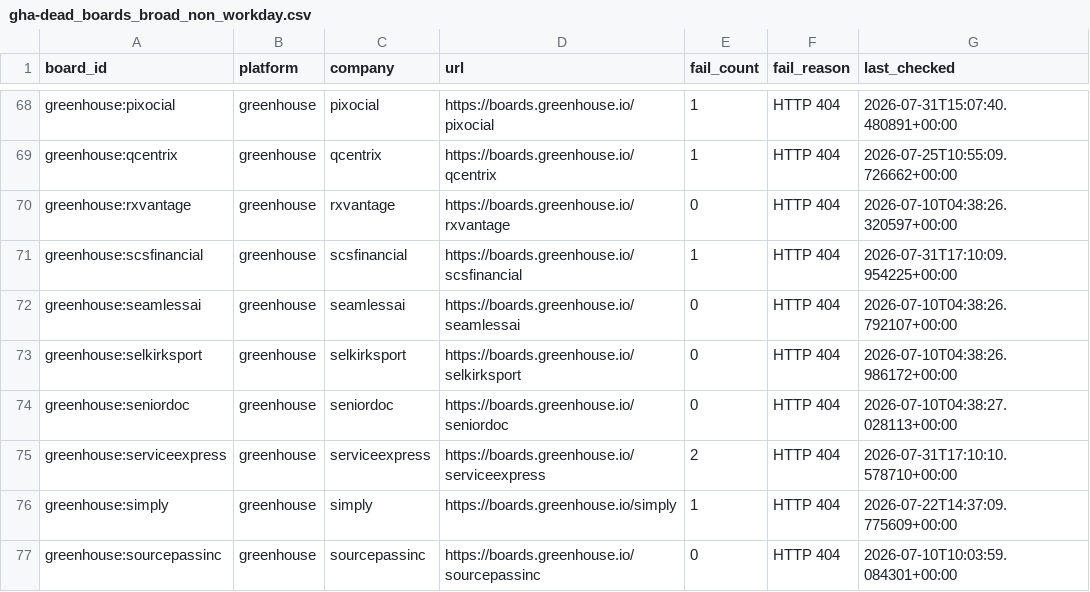
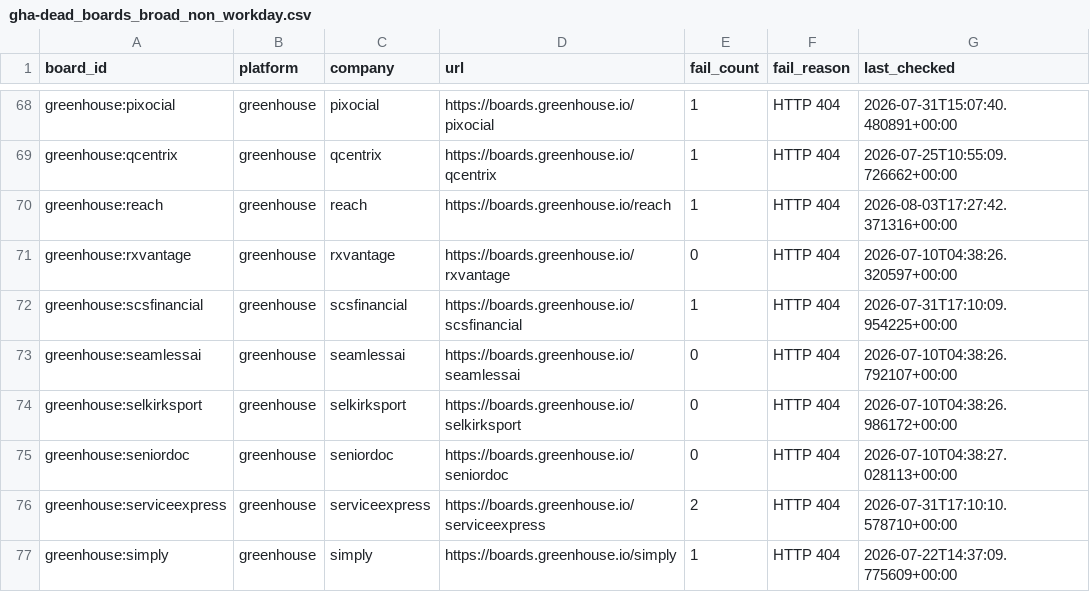
Before and after one commit to chandalagufus/job, a CSV file: state/gha-dead_boards_broad_non_workday.csv, drawn as a sheet; only a part is shown, gaps mark what is left out; the shorter side is filled out with more unchanged rows.

```diff
--- a/state/gha-dead_boards_broad_non_workday.csv
+++ b/state/gha-dead_boards_broad_non_workday.csv
@@ -69,2 +69,3 @@ greenhouse:pixocial,greenhouse,pixocial,https://boards.greenhouse.io/pixocial,1,
 greenhouse:qcentrix,greenhouse,qcentrix,https://boards.greenhouse.io/qcentrix,1,HTTP 404,2026-07-25T10:55:09.726662+00:00
+greenhouse:reach,greenhouse,reach,https://boards.greenhouse.io/reach,1,HTTP 404,2026-08-03T17:27:42.371316+00:00
 greenhouse:rxvantage,greenhouse,rxvantage,https://boards.greenhouse.io/rxvantage,0,HTTP 404,2026-07-10T04:38:26.320597+00:00
```
Also changed, not shown: 1 other file.
